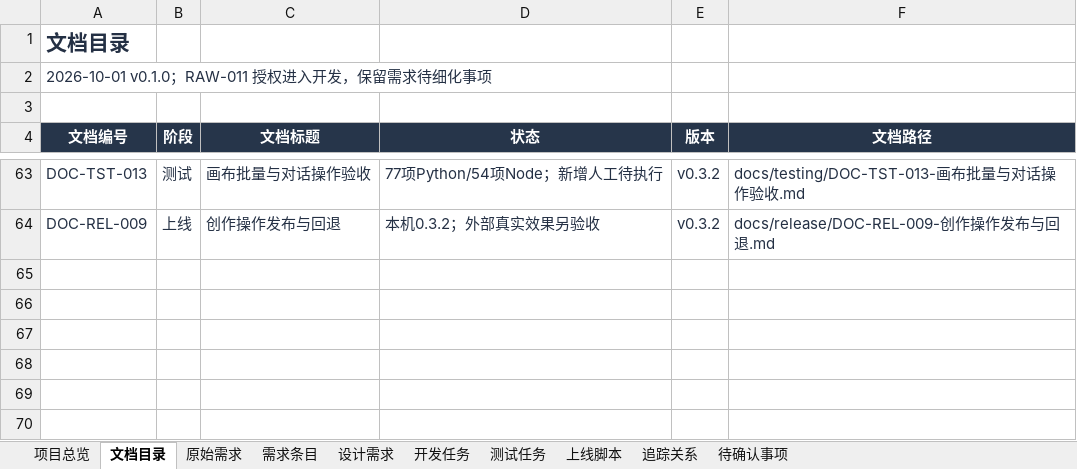
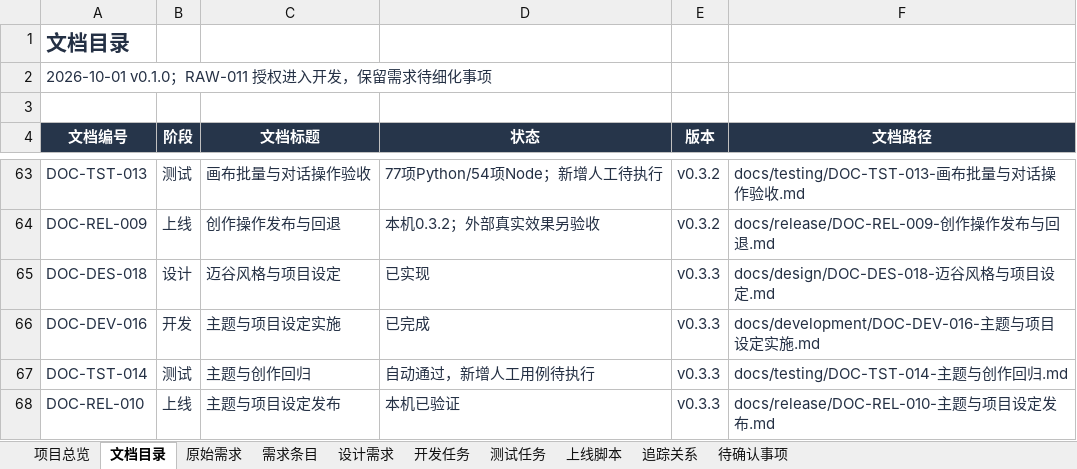
Before and after one commit to wangbhan/CloudHeron, an Excel workbook: outputs/project-register-01/AI漫剧平台-项目追踪表-v0.1.xlsx, sheet 文档目录, drawn as a sheet; only a part is shown, gaps mark what is left out; values as stored, in another font and other column widths than the file's, no borders; conditional formats and table styles not drawn; the diff names each change by its address in the sheet, - before the commit and + after, or states it on an @@ line.

```diff
--- a/outputs/project-register-01/AI漫剧平台-项目追踪表-v0.1.xlsx (sheet 文档目录)
+++ b/outputs/project-register-01/AI漫剧平台-项目追踪表-v0.1.xlsx (sheet 文档目录)
+row 65: DOC-DES-018 | 设计 | 迈谷风格与项目设定 | 已实现 | v0.3.3 | docs/design/DOC-DES-018-迈谷风格与项目设定.md
+row 66: DOC-DEV-016 | 开发 | 主题与项目设定实施 | 已完成 | v0.3.3 | docs/development/DOC-DEV-016-主题与项目设定实施.md
+row 67: DOC-TST-014 | 测试 | 主题与创作回归 | 自动通过，新增人工用例待执行 | v0.3.3 | docs/testing/DOC-TST-014-主题与创作回归.md
+row 68: DOC-REL-010 | 上线 | 主题与项目设定发布 | 本机已验证 | v0.3.3 | docs/release/DOC-REL-010-主题与项目设定发布.md
```
Also changed, not shown: sheet 追踪关系, sheet 测试任务, sheet 上线脚本, sheet 开发任务, sheet 需求条目, sheet 项目总览, 2 more sheets, 29 other files.
